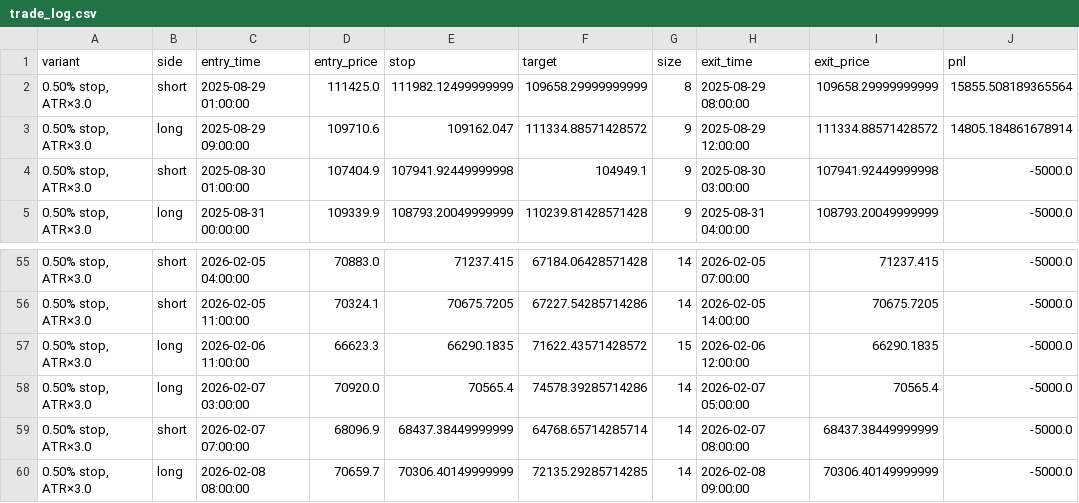
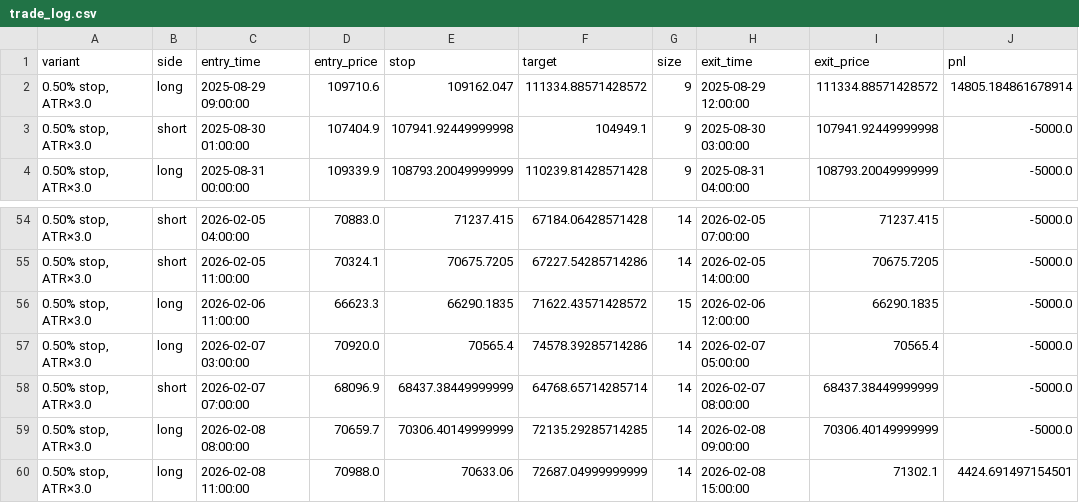
Before and after one commit to cdavocazh/btc-db-v3-cron, a CSV file: backtest_results/trade_log.csv, drawn as a sheet; only a part is shown, gaps mark what is left out; removed rows and columns are numbered as before the commit, all else as after; the diff names each change by its address in the sheet, - before the commit and + after, or states it on an @@ line.

```diff
--- a/backtest_results/trade_log.csv
+++ b/backtest_results/trade_log.csv
-row 2: 0.50% stop, ATR×3.0 | short | 2025-08-29 01:00:00 | 111425.0 | 111982.12499999999 | 109658.29999999999 | 8 | 2025-08-29 08:00:00 | 109658.29999999999 | 15855.508189365564
+row 60: 0.50% stop, ATR×3.0 | long | 2026-02-08 11:00:00 | 70988.0 | 70633.06 | 72687.04999999999 | 14 | 2026-02-08 15:00:00 | 71302.1 | 4424.691497154501
```
Also changed, not shown: backtest_results/conditions.csv, backtest_results/equity_curve_ts.csv, 4 other files.
